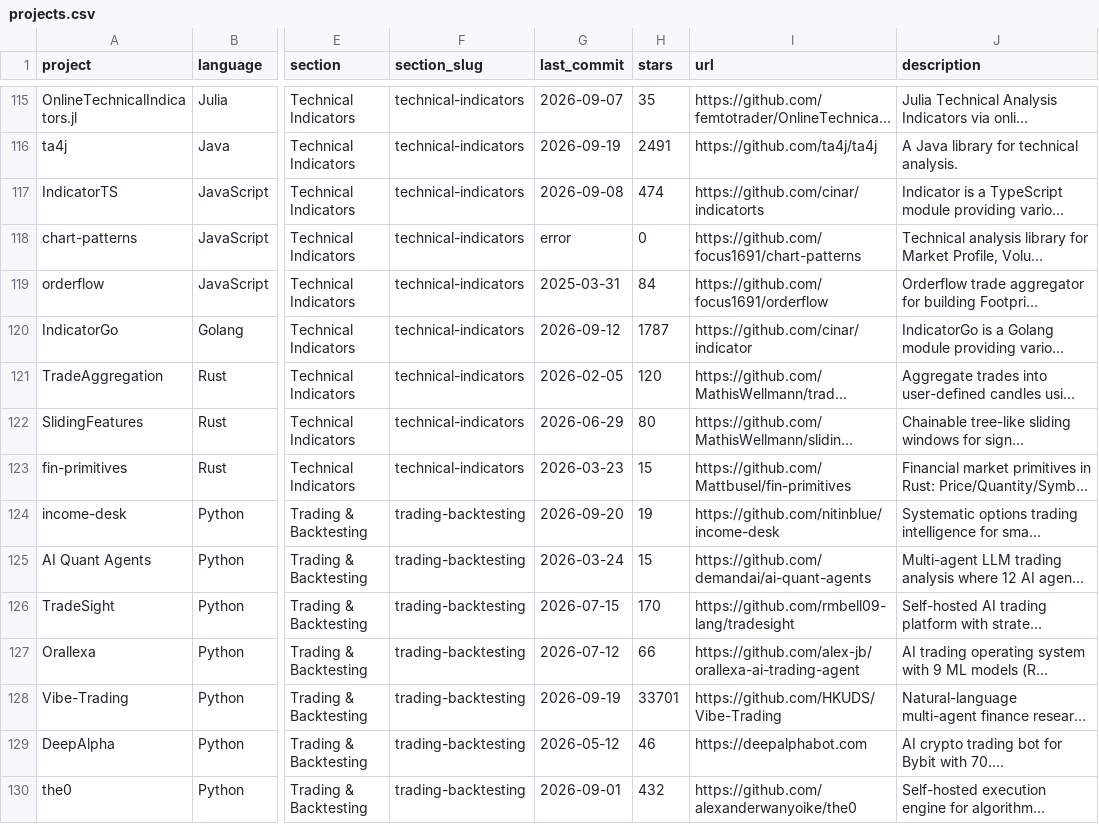
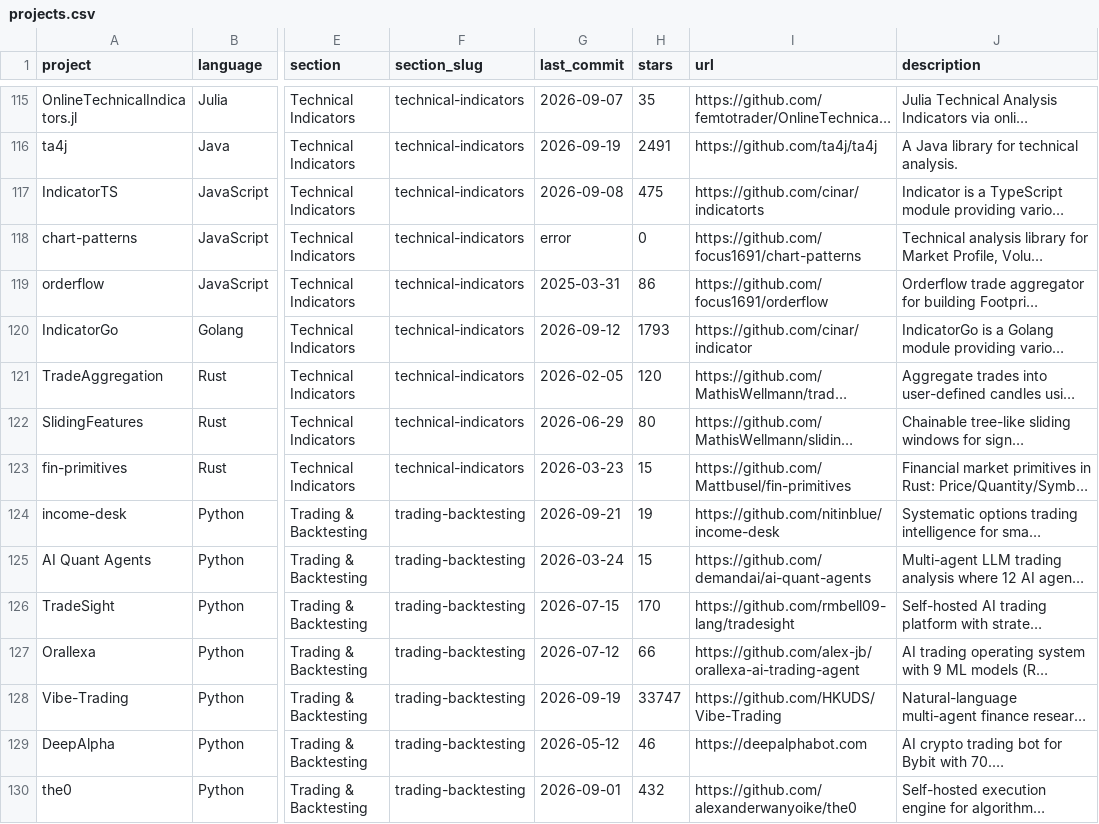
Before and after one commit to everget/awesome-quant, a CSV file: projects.csv, drawn as a sheet; only a part is shown, gaps mark what is left out; long unchanged cells end in …; the diff covers the shown part only; the diff names each change by its address in the sheet, - before the commit and + after, or states it on an @@ line.

```diff
--- a/projects.csv
+++ b/projects.csv
-H117 (stars): 474
+H117 (stars): 475
-H119 (stars): 84
+H119 (stars): 86
-H120 (stars): 1787
+H120 (stars): 1793
-G124 (last_commit): 2026-09-20
+G124 (last_commit): 2026-09-21
-H128 (stars): 33701
+H128 (stars): 33747
```
Also changed, not shown: 120 edited cells elsewhere in this file, 1 other file.
